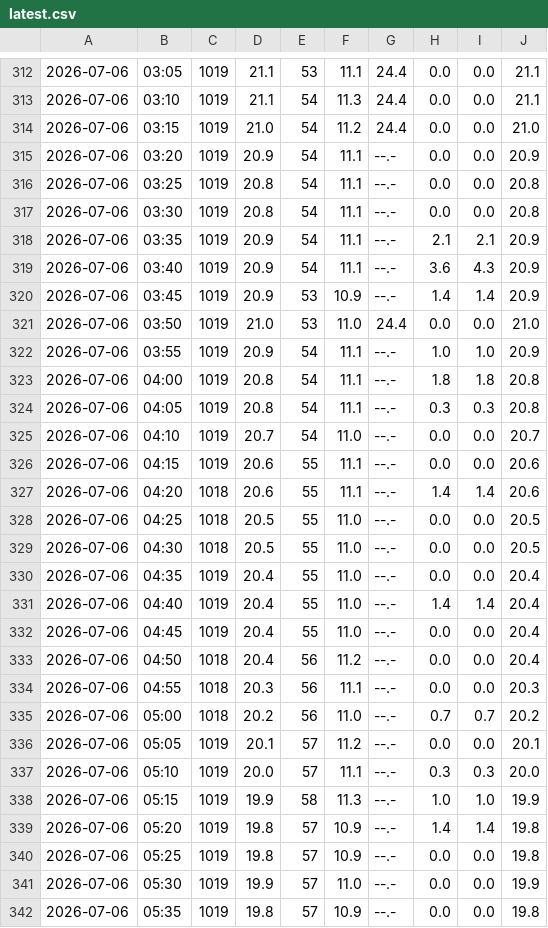
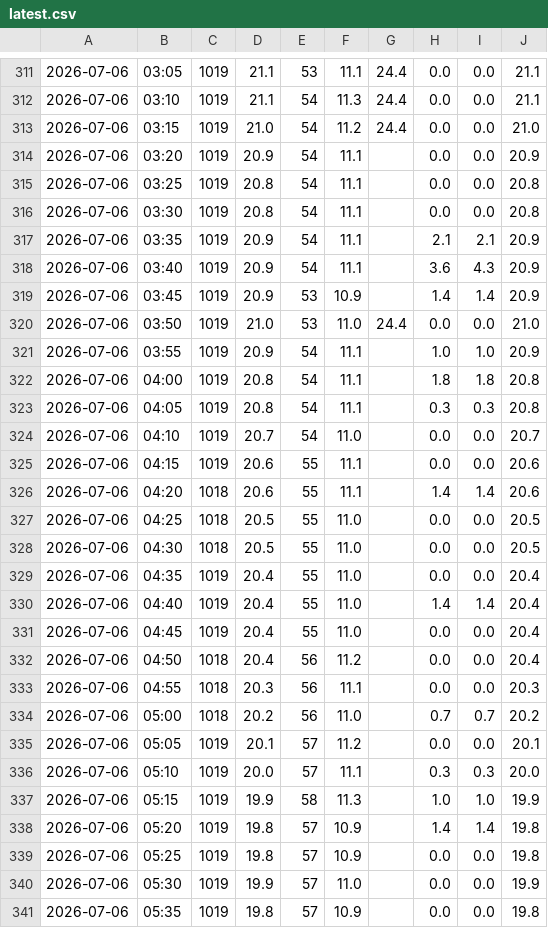
Before and after one commit to adnmeteo/meteo, a CSV file: latest.csv, drawn as a sheet; only a part is shown, gaps mark what is left out; addresses are those after the commit; the diff covers the shown part only; the diff names each change by its address in the sheet, - before the commit and + after, or states it on an @@ line.

```diff
--- a/latest.csv
+++ b/latest.csv
-G314:G319: --.-
+G314:G319: (empty)
-G321:G341: --.-
+G321:G341: (empty)
```
Also changed, not shown: 1 added row, 2 removed rows and 141 edited cells elsewhere in this file.
